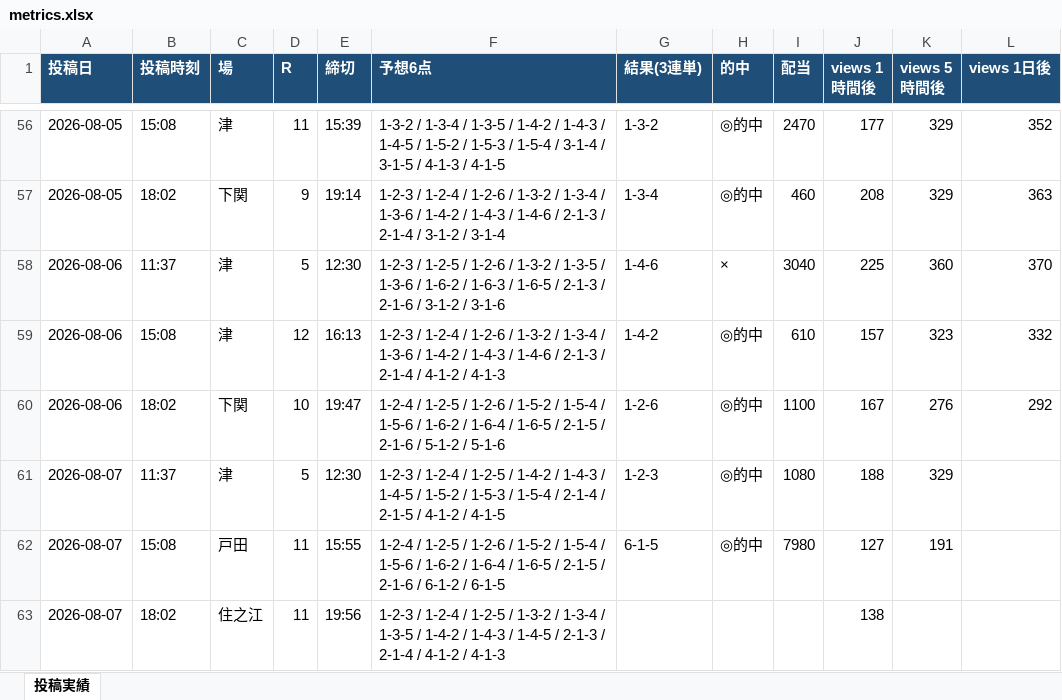
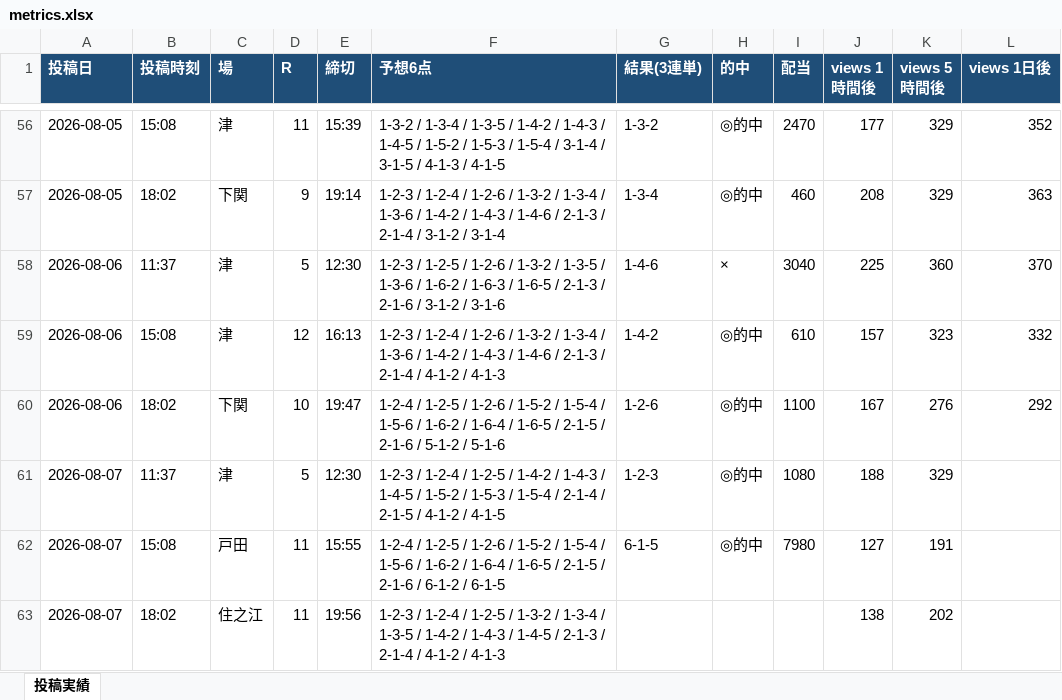
Before and after one commit to Growth37/kyotei-threads-bot, an Excel workbook: metrics.xlsx, sheet 投稿実績, drawn as a sheet; only a part is shown, gaps mark what is left out; values as stored, in another font and other column widths than the file's, no borders; the diff names each change by its address in the sheet, - before the commit and + after, or states it on an @@ line.

Commit message:
metrics: 表示回数/的中結果を更新

```diff
--- a/metrics.xlsx (sheet 投稿実績)
+++ b/metrics.xlsx (sheet 投稿実績)
-K63 (views 5時間後): (empty)
+K63 (views 5時間後): 202
```
Also changed, not shown: 2 other files.
